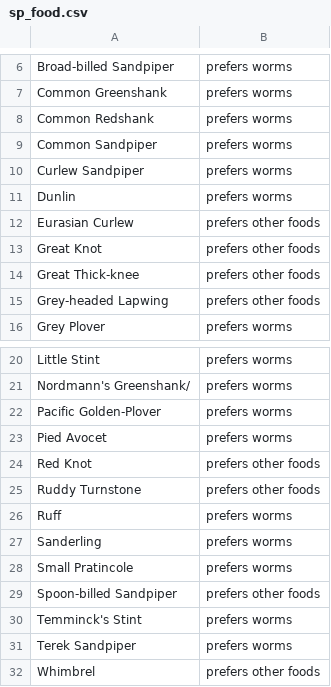
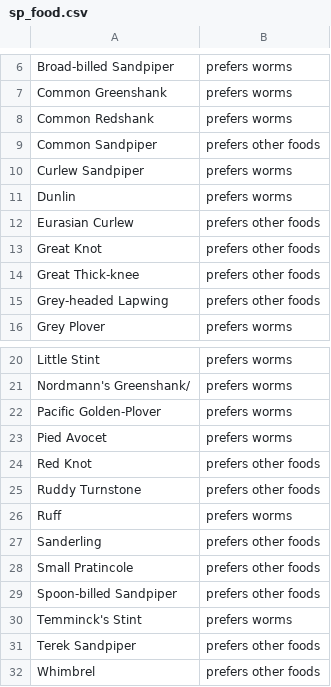
Before and after one commit to ashwinv2005/irin-thesis, a CSV file: sp_food.csv, drawn as a sheet; only a part is shown, gaps mark what is left out.

```diff
--- a/sp_food.csv
+++ b/sp_food.csv
@@ -8,3 +8,3 @@ Common Greenshank,prefers worms
 Common Redshank,prefers worms
-Common Sandpiper,prefers worms
+Common Sandpiper,prefers other foods
 Curlew Sandpiper,prefers worms
@@ -26,7 +26,7 @@ Ruddy Turnstone,prefers other foods
 Ruff,prefers worms
-Sanderling,prefers worms
-Small Pratincole,prefers worms
+Sanderling,prefers other foods
+Small Pratincole,prefers other foods
 Spoon-billed Sandpiper,prefers other foods
 Temminck's Stint,prefers worms
-Terek Sandpiper,prefers worms
+Terek Sandpiper,prefers other foods
 Whimbrel,prefers other foods
```
Also changed, not shown: forage.csv, 10 other files.
